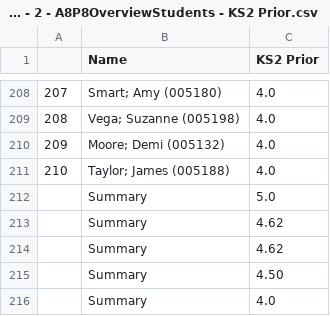
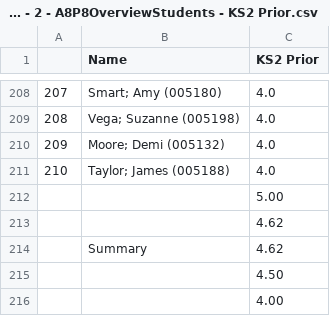
Before and after one commit to JAsquith/analytics-site-model, a CSV file: test-resources/table-data/expected/Mark - 2 - A8P8OverviewStudents - KS2 Prior.csv, drawn as a sheet; only a part is shown, gaps mark what is left out.

```diff
--- a/test-resources/table-data/expected/Mark - 2 - A8P8OverviewStudents - KS2 Prior.csv
+++ b/test-resources/table-data/expected/Mark - 2 - A8P8OverviewStudents - KS2 Prior.csv
@@ -211,6 +211,6 @@
 210,Taylor; James (005188),4.0
-,Summary,5.0
+,,5.00
+,,4.62
 ,Summary,4.62
-,Summary,4.62
-,Summary,4.50
-,Summary,4.0
+,,4.50
+,,4.00
```
Also changed, not shown: TestsList.csv, test-resources/table-data/expected/Mark - 3 - BasicsContributionFilters - KS2 Eng.csv, 10 other files.
